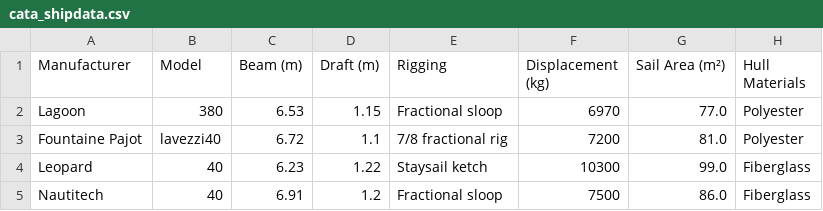
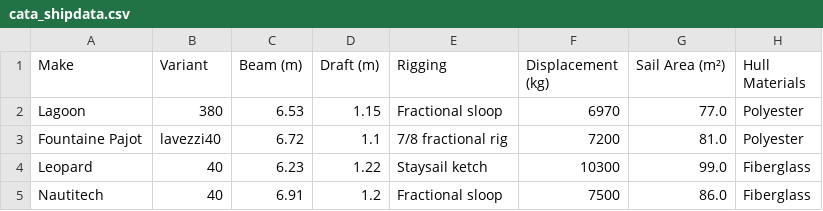
Before and after one commit to ZZPshuomeisailuansha/TSP, a CSV file: cata_shipdata.csv, drawn as a sheet; only a part is shown; the diff names each change by its address in the sheet, - before the commit and + after, or states it on an @@ line.

Commit message:
make\variant

```diff
--- a/cata_shipdata.csv
+++ b/cata_shipdata.csv
-A1: Manufacturer
+A1: Make
-B1: Model
+B1: Variant
```
Also changed, not shown: 1 other file.
